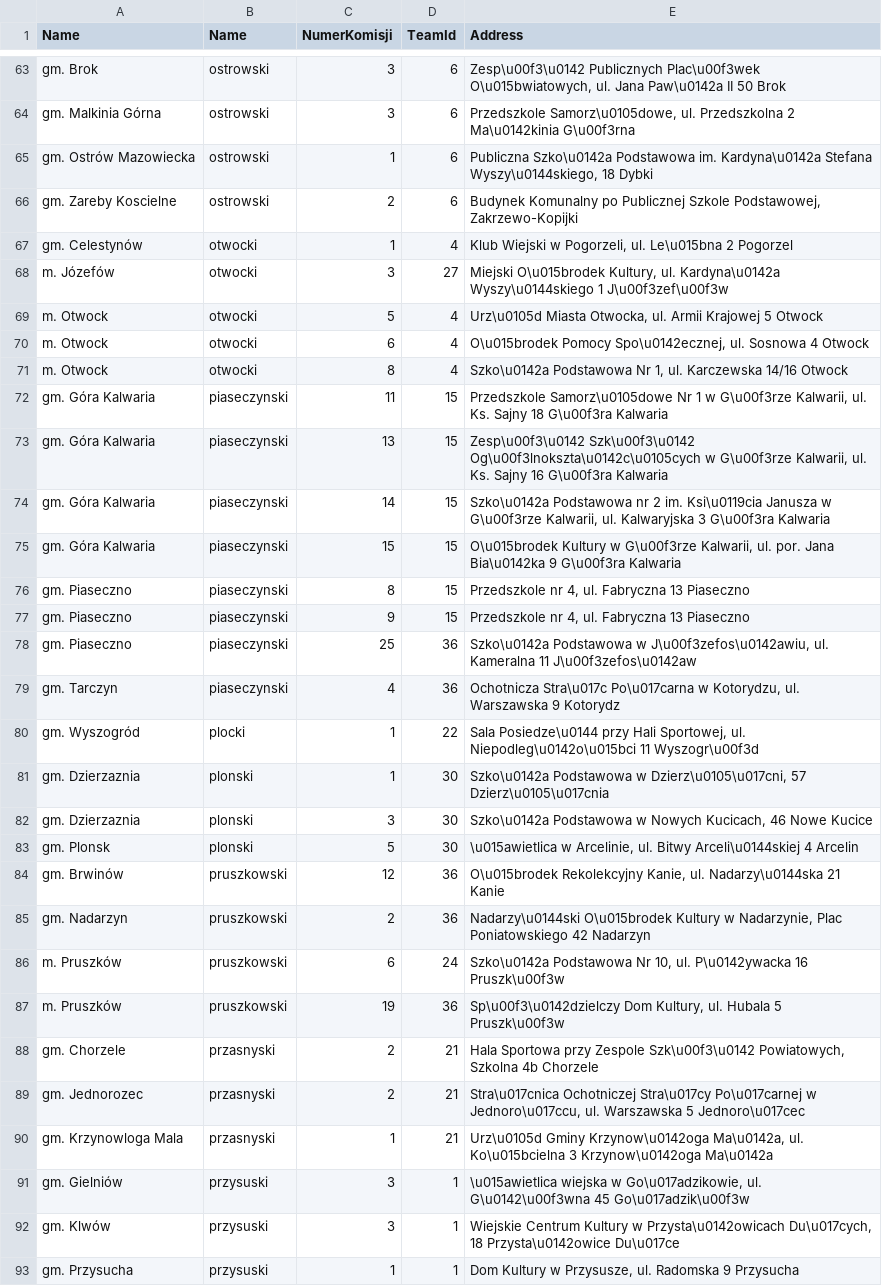
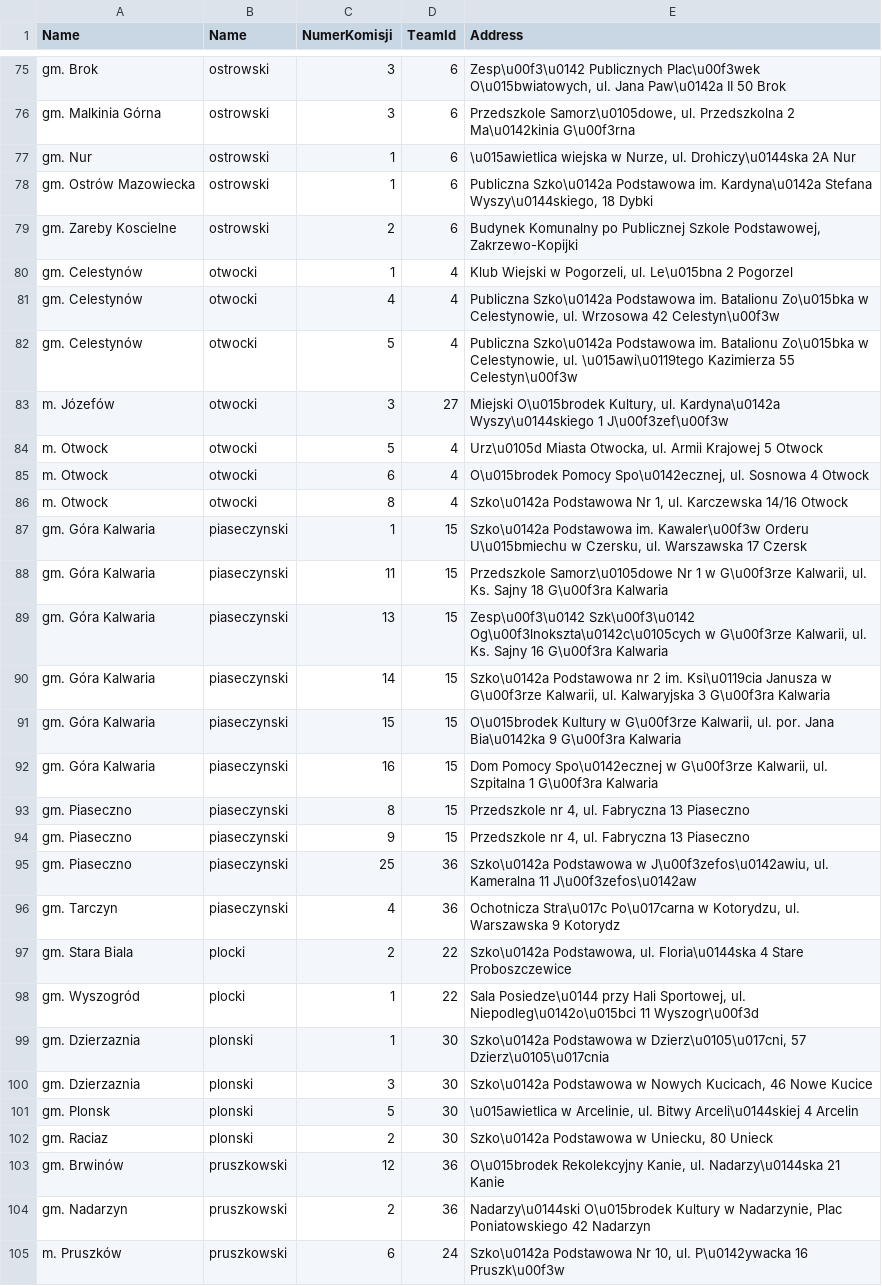
Before and after one commit to KrzysztofMadejski/komisje, a CSV file: .gitignore/komisje.csv, drawn as a sheet; only a part is shown, gaps mark what is left out; the shorter side is filled out with more unchanged rows; the diff covers the shown part only.

Commit message:
17:10

```diff
--- a/.gitignore/komisje.csv
+++ b/.gitignore/komisje.csv
@@ -64,2 +76,3 @@ gm. Brok,ostrowski,3,6,"Zesp\u00f3\u0142 Publicznych Plac\u00f3wek O\u015bwiatow
 gm. Malkinia Górna,ostrowski,3,6,"Przedszkole Samorz\u0105dowe, ul. Przedszkolna 2 Ma\u0142kinia G\u00f3rna"
+gm. Nur,ostrowski,1,6,"\u015awietlica wiejska w Nurze, ul. Drohiczy\u0144ska 2A Nur"
 gm. Ostrów Mazowiecka,ostrowski,1,6,"Publiczna Szko\u0142a Podstawowa im. Kardyna\u0142a Stefana Wyszy\u0144skiego,  18 Dybki"
@@ -67,2 +80,4 @@ gm. Zareby Koscielne,ostrowski,2,6,"Budynek Komunalny po Publicznej Szkole Podst
 gm. Celestynów,otwocki,1,4,"Klub Wiejski w Pogorzeli, ul. Le\u015bna 2 Pogorzel"
+gm. Celestynów,otwocki,4,4,"Publiczna Szko\u0142a Podstawowa im. Batalionu Zo\u015bka w Celestynowie, ul. Wrzosowa 42 Celestyn\u00f3w"
+gm. Celestynów,otwocki,5,4,"Publiczna Szko\u0142a Podstawowa im. Batalionu Zo\u015bka w Celestynowie, ul. \u015awi\u0119tego Kazimierza 55 Celestyn\u00f3w"
 m. Józefów,otwocki,3,27,"Miejski O\u015brodek Kultury, ul. Kardyna\u0142a Wyszy\u0144skiego 1 J\u00f3zef\u00f3w"
@@ -71,2 +86,3 @@ m. Otwock,otwocki,6,4,"O\u015brodek Pomocy Spo\u0142ecznej, ul. Sosnowa 4 Otwock
 m. Otwock,otwocki,8,4,"Szko\u0142a Podstawowa Nr 1, ul. Karczewska 14/16 Otwock"
+gm. Góra Kalwaria,piaseczynski,1,15,"Szko\u0142a Podstawowa im. Kawaler\u00f3w Orderu U\u015bmiechu w Czersku, ul. Warszawska 17 Czersk"
 gm. Góra Kalwaria,piaseczynski,11,15,"Przedszkole Samorz\u0105dowe Nr 1 w G\u00f3rze Kalwarii, ul. Ks. Sajny 18 G\u00f3ra Kalwaria"
@@ -75,2 +91,3 @@ gm. Góra Kalwaria,piaseczynski,14,15,"Szko\u0142a Podstawowa nr 2 im. Ksi\u0119
 gm. Góra Kalwaria,piaseczynski,15,15,"O\u015brodek Kultury w G\u00f3rze Kalwarii, ul. por. Jana Bia\u0142ka 9 G\u00f3ra Kalwaria"
+gm. Góra Kalwaria,piaseczynski,16,15,"Dom Pomocy Spo\u0142ecznej w G\u00f3rze Kalwarii, ul. Szpitalna 1 G\u00f3ra Kalwaria"
 gm. Piaseczno,piaseczynski,8,15,"Przedszkole nr 4, ul. Fabryczna 13 Piaseczno"
@@ -79,2 +96,3 @@ gm. Piaseczno,piaseczynski,25,36,"Szko\u0142a Podstawowa w J\u00f3zefos\u0142awi
 gm. Tarczyn,piaseczynski,4,36,"Ochotnicza Stra\u017c Po\u017carna w Kotorydzu, ul. Warszawska 9 Kotorydz"
+gm. Stara Biala,plocki,2,22,"Szko\u0142a Podstawowa, ul. Floria\u0144ska 4 Stare Proboszczewice"
 gm. Wyszogród,plocki,1,22,"Sala Posiedze\u0144 przy Hali Sportowej, ul. Niepodleg\u0142o\u015bci 11 Wyszogr\u00f3d"
@@ -83,2 +101,3 @@ gm. Dzierzaznia,plonski,3,30,"Szko\u0142a Podstawowa w Nowych Kucicach,  46 Nowe
 gm. Plonsk,plonski,5,30,"\u015awietlica w Arcelinie, ul. Bitwy Arceli\u0144skiej 4 Arcelin"
+gm. Raciaz,plonski,2,30,"Szko\u0142a Podstawowa w Uniecku,  80 Unieck"
 gm. Brwinów,pruszkowski,12,36,"O\u015brodek Rekolekcyjny Kanie, ul. Nadarzy\u0144ska 21 Kanie"
```
Also changed, not shown: 31 added rows elsewhere in this file.
